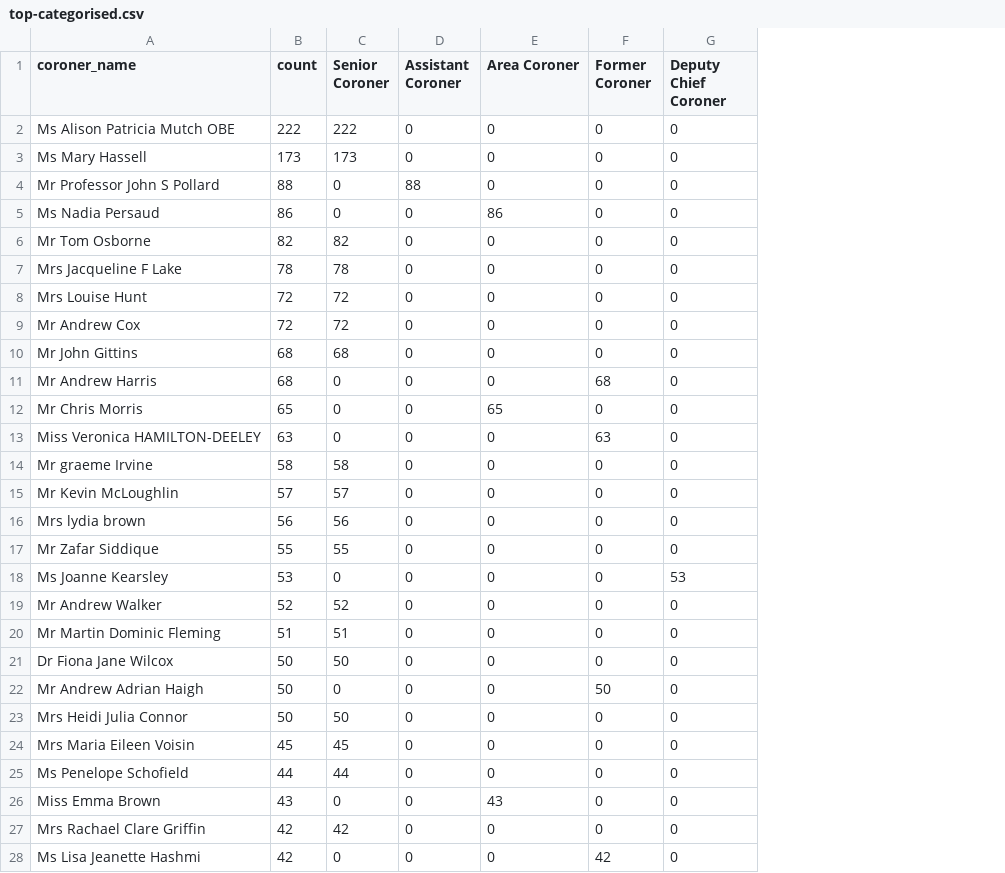
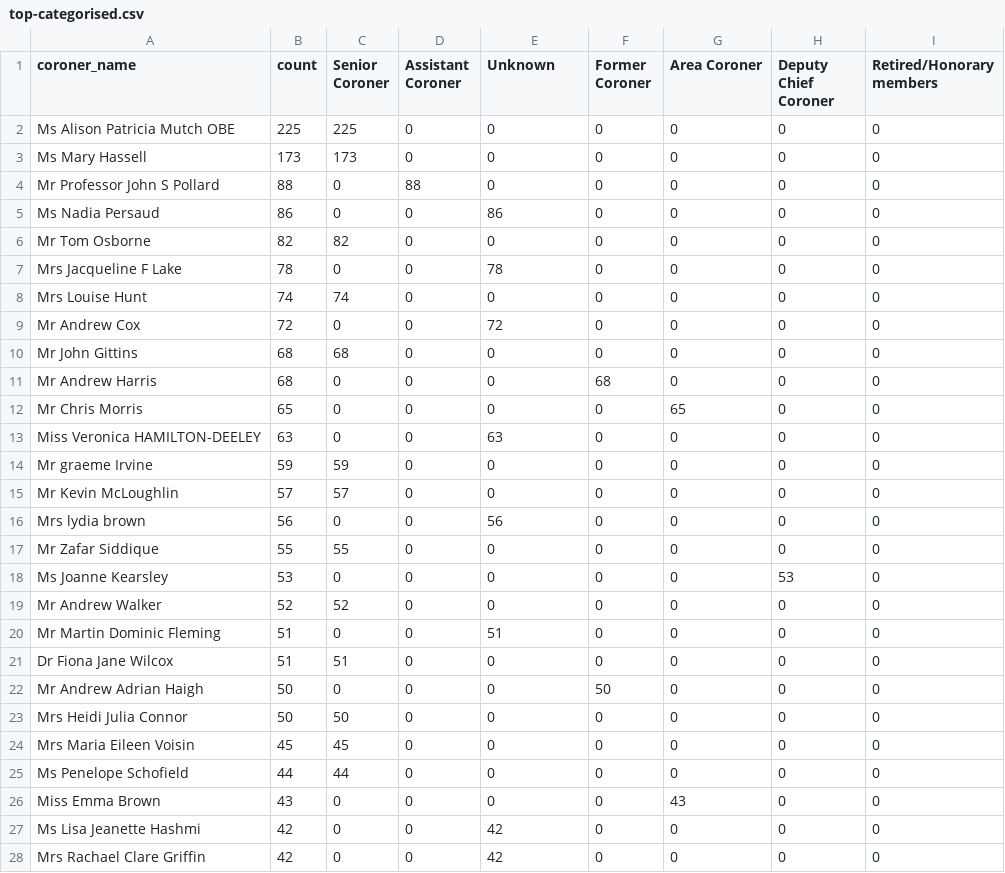
Before and after one commit to Just-Helpful/preventable-deaths-scraper, a CSV file: src/analyse/counts/data/name/top-categorised.csv, drawn as a sheet; only a part is shown; removed rows and columns are numbered as before the commit, all else as after; the diff covers the shown part only; the diff names each change by its address in the sheet, - before the commit and + after, or states it on an @@ line.

```diff
--- a/src/analyse/counts/data/name/top-categorised.csv
+++ b/src/analyse/counts/data/name/top-categorised.csv
+column G (Area Coroner), rows 2-27: 0 | 0 | 0 | 0 | 0 | 0 | 0 | 0 | 0 | 0 | 65 | 0 | 0 | 0 | 0 | 0 | 0 | 0 | 0 | 0 | 0 | 0 | 0 | 0 | 43 | 0
+column I (Retired/Honorary members), rows 2-27: all 0
-E1: Area Coroner
+E1: Unknown
-B2 (count): 222
+B2 (count): 225
-C2 (Senior Coroner): 222
+C2 (Senior Coroner): 225
-C7 (Senior Coroner): 78
+C7 (Senior Coroner): 0
-E7 (Unknown): 0
+E7 (Unknown): 78
-B8 (count): 72
+B8 (count): 74
-C8 (Senior Coroner): 72
+C8 (Senior Coroner): 74
-C9 (Senior Coroner): 72
+C9 (Senior Coroner): 0
-E9 (Unknown): 0
+E9 (Unknown): 72
-E12 (Unknown): 65
+E12 (Unknown): 0
-E13 (Unknown): 0
+E13 (Unknown): 63
-F13 (Former Coroner): 63
+F13 (Former Coroner): 0
-B14 (count): 58
+B14 (count): 59
-C14 (Senior Coroner): 58
+C14 (Senior Coroner): 59
-C16 (Senior Coroner): 56
+C16 (Senior Coroner): 0
-E16 (Unknown): 0
+E16 (Unknown): 56
-C20 (Senior Coroner): 51
+C20 (Senior Coroner): 0
-E20 (Unknown): 0
+E20 (Unknown): 51
-B21 (count): 50
+B21 (count): 51
-C21 (Senior Coroner): 50
+C21 (Senior Coroner): 51
-E26 (Unknown): 43
+E26 (Unknown): 0
-row 27: Mrs Rachael Clare Griffin | 42 | 42 | 0 | 0 | 0 | 0
-E27 (Unknown): 0
+E27 (Unknown): 42
-F27 (Former Coroner): 42
+F27 (Former Coroner): 0
+row 28: Mrs Rachael Clare Griffin | 42 | 0 | 0 | 42 | 0 | 0 | 0 | 0
```
Also changed, not shown: 1 added row, 1 removed row and 2 edited cells elsewhere in this file, src/analyse/counts/data/name/area-counts.csv, src/analyse/counts/data/name/name-years.csv, 27 other files.
